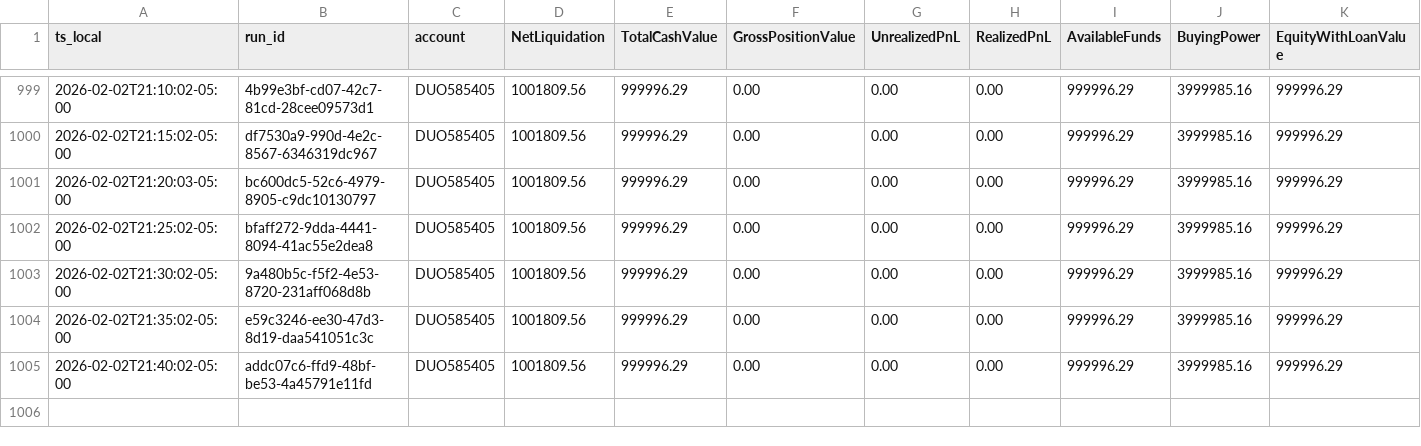
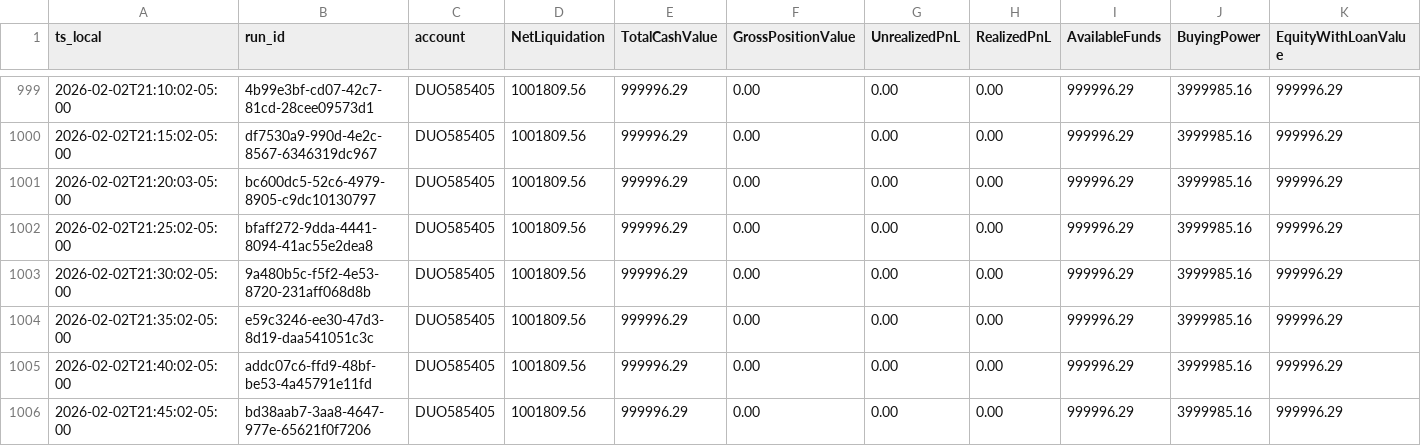
Before and after one commit to martinstabler-bit/IBKR_MeanReversion_Bot, a CSV file: analytics/logs/account.csv, drawn as a sheet; only a part is shown, gaps mark what is left out; the diff names each change by its address in the sheet, - before the commit and + after, or states it on an @@ line.

```diff
--- a/analytics/logs/account.csv
+++ b/analytics/logs/account.csv
+row 1006: 2026-02-02T21:45:02-05:00 | bd38aab7-3aa8-4647-977e-65621f0f7206 | DUO585405 | 1001809.56 | 999996.29 | 0.00 | 0.00 | 0.00 | 999996.29 | 3999985.16 | 999996.29
```
Also changed, not shown: analytics/logs/runs.csv.
